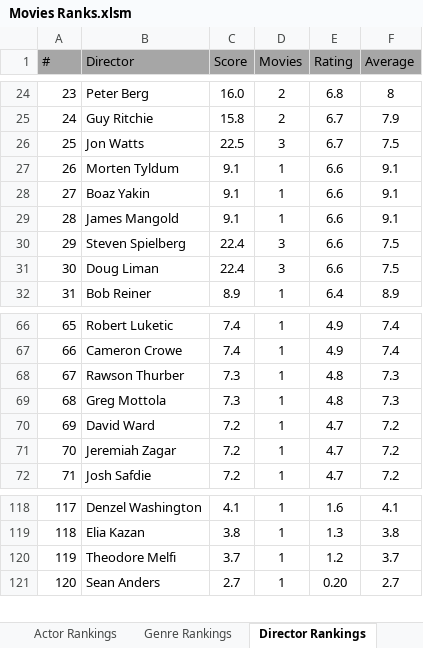
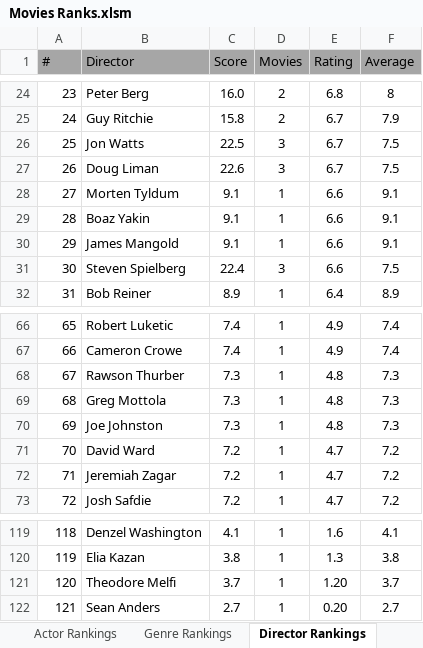
Before and after one commit to TylerGrossi/Movie-Rankings, an Excel workbook: Movies Ranks.xlsm, sheet Director Rankings, drawn as a sheet; only a part is shown, gaps mark what is left out; values as stored, in another font and other column widths than the file's, no borders; charts and pictures not drawn; removed rows and columns are numbered as before the commit, all else as after; the diff names each change by its address in the sheet, - before the commit and + after, or states it on an @@ line.

Commit message:
Update binary files and refine movie datasets
- Updated Movie Dashboard.pbix, movie_score_predictor.pkl, and Movies Ranks.xlsm to incorporate recent changes.
- Adjusted Predicted_Scores.csv to ensure data accuracy and consistency with the latest predictions.
- Enhanced Ratings_Enriched.csv and Watchlist_Enriched.csv with updated movie details and ratings.
- Maintained consistency across all datasets to improve overall prediction outputs and user experience.

```diff
--- a/Movies Ranks.xlsm (sheet Director Rankings)
+++ b/Movies Ranks.xlsm (sheet Director Rankings)
+row 27: 26 | Doug Liman | 22.6 | 3 | 6.7 | 7.5
@@ column A (#) renumbered from row 28 down @@
-row 31: 30 | Doug Liman | 22.4 | 3 | 6.6 | 7.5
+row 70: 69 | Joe Johnston | 7.3 | 1 | 4.8 | 7.3
-E121 (Rating): 1.2
+E121 (Rating): 1.20
```
Also changed, not shown: sheet Actor Rankings, sheet Movie Rankings, sheet Genre Rankings, formulas that keep their value, charts or pictures, 5 other files.
